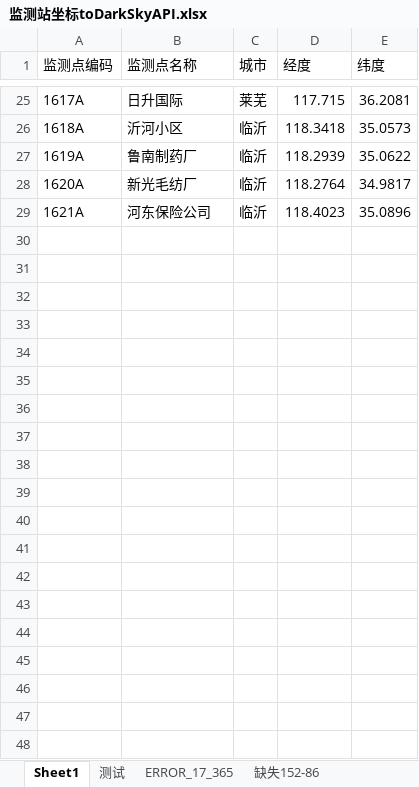
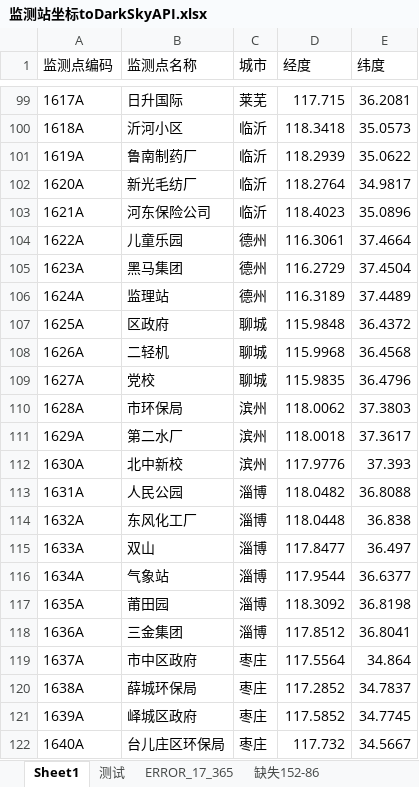
Before and after one commit to code12ab/AOD-PM2.5, an Excel workbook: 坐标/监测站坐标toDarkSkyAPI.xlsx, sheet Sheet1, drawn as a sheet; only a part is shown, gaps mark what is left out; values as stored, in another font and other column widths than the file's, no borders; the diff covers the shown part only; the diff names each change by its address in the sheet, - before the commit and + after, or states it on an @@ line.

```diff
--- a/坐标/监测站坐标toDarkSkyAPI.xlsx (sheet Sheet1)
+++ b/坐标/监测站坐标toDarkSkyAPI.xlsx (sheet Sheet1)
+row 104: 1622A | 儿童乐园 | 德州 | 116.3061 | 37.4664
+row 105: 1623A | 黑马集团 | 德州 | 116.2729 | 37.4504
+row 106: 1624A | 监理站 | 德州 | 116.3189 | 37.4489
+row 107: 1625A | 区政府 | 聊城 | 115.9848 | 36.4372
+row 108: 1626A | 二轻机 | 聊城 | 115.9968 | 36.4568
+row 109: 1627A | 党校 | 聊城 | 115.9835 | 36.4796
+row 110: 1628A | 市环保局 | 滨州 | 118.0062 | 37.3803
+row 111: 1629A | 第二水厂 | 滨州 | 118.0018 | 37.3617
+row 112: 1630A | 北中新校 | 滨州 | 117.9776 | 37.393
@@ row 6 moved to row 113: 1631A @@
@@ row 7 moved to row 114: 1632A @@
+row 115: 1633A | 双山 | 淄博 | 117.8477 | 36.497
@@ row 8 moved to row 116: 1634A @@
@@ row 9 moved to row 117: 1635A @@
@@ row 10 moved to row 118: 1636A @@
@@ row 2 moved to row 119: 1637A @@
@@ row 3 moved to row 120: 1638A @@
@@ row 4 moved to row 121: 1639A @@
@@ row 5 moved to row 122: 1640A @@
```
Also changed, not shown: 114 added rows and 12 moved rows elsewhere in this sheet, 7 other files.
